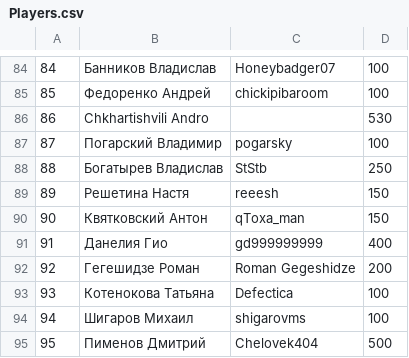
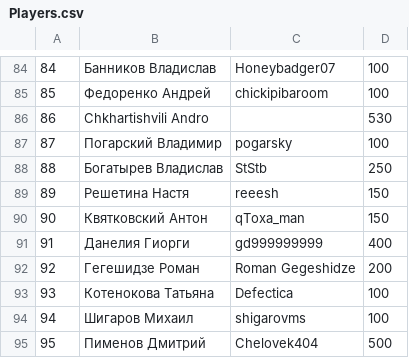
Before and after one commit to 2thinkcritical/tournaments, a CSV file: Players.csv, drawn as a sheet; only a part is shown, gaps mark what is left out.

```diff
--- a/Players.csv
+++ b/Players.csv
@@ -90,3 +90,3 @@
 90,Квятковский Антон,qToxa_man,150
-91,Данелия Гио,gd999999999,400
+91,Данелия Гиорги,gd999999999,400
 92,Гегешидзе Роман,Roman Gegeshidze,200
```
Also changed, not shown: turnir_15.csv.
